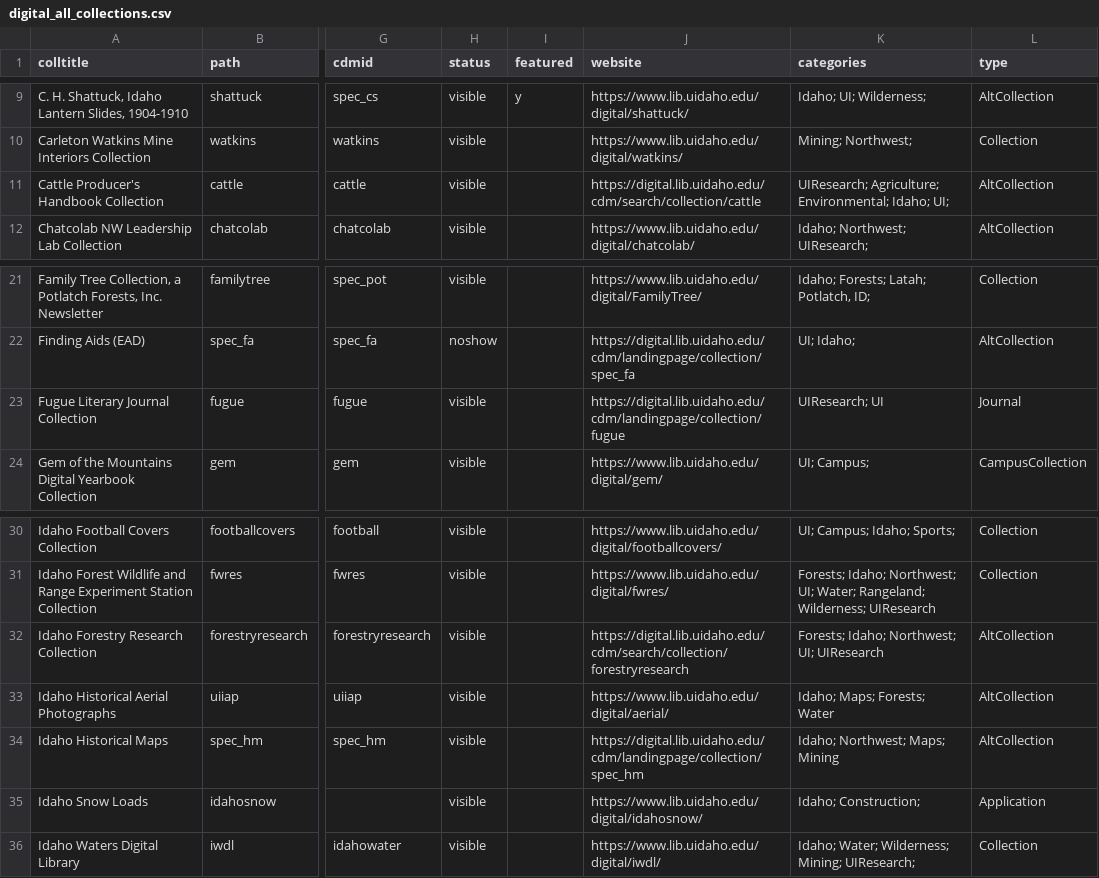
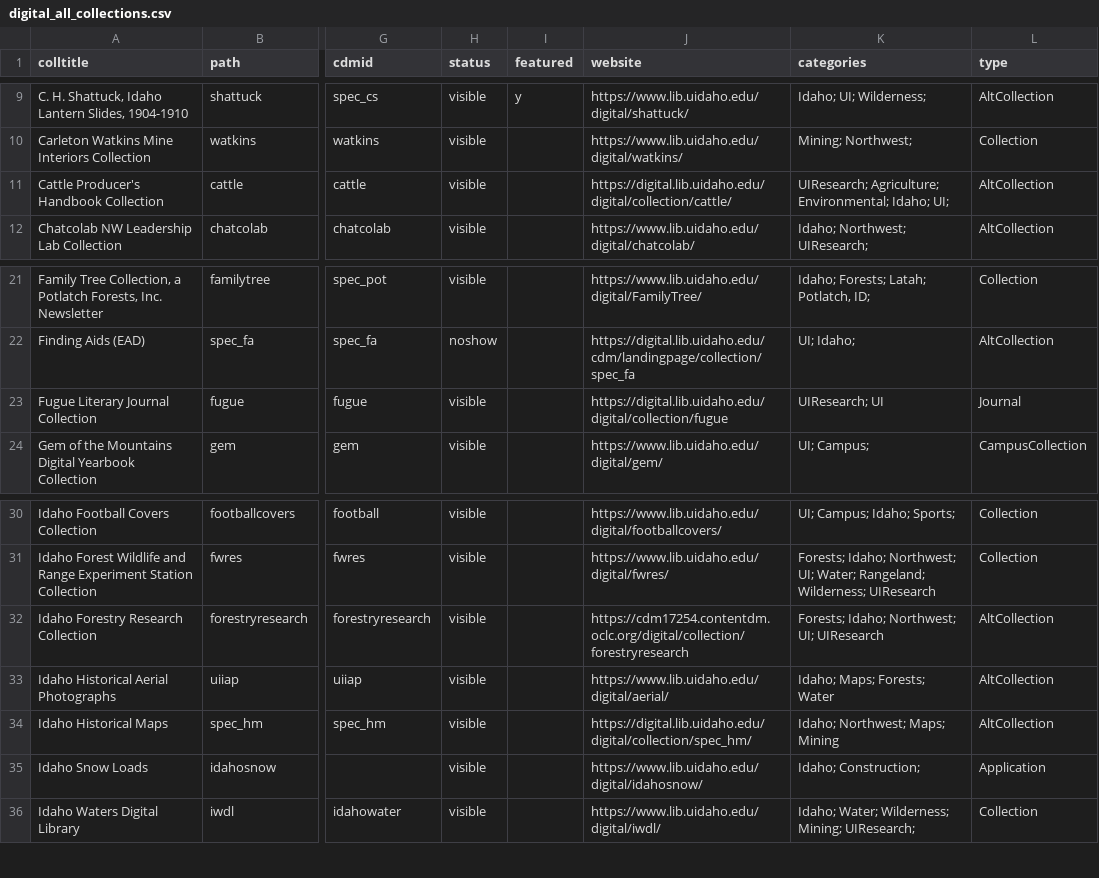
Before and after one commit to uidaholib/digital_source, a CSV file: _data/digital_all_collections.csv, drawn as a sheet; only a part is shown, gaps mark what is left out; the diff names each change by its address in the sheet, - before the commit and + after, or states it on an @@ line.

Commit message:
fix collection links

```diff
--- a/_data/digital_all_collections.csv
+++ b/_data/digital_all_collections.csv
-J11 (website): https://digital.lib.uidaho.edu/cdm/search/collection/cattle
+J11 (website): https://digital.lib.uidaho.edu/digital/collection/cattle/
-J23 (website): https://digital.lib.uidaho.edu/cdm/landingpage/collection/fugue
+J23 (website): https://digital.lib.uidaho.edu/digital/collection/fugue
-J32 (website): https://digital.lib.uidaho.edu/cdm/search/collection/forestryresearch
+J32 (website): https://cdm17254.contentdm.oclc.org/digital/collection/forestryresearch
-J34 (website): https://digital.lib.uidaho.edu/cdm/landingpage/collection/spec_hm
+J34 (website): https://digital.lib.uidaho.edu/digital/collection/spec_hm/
```
